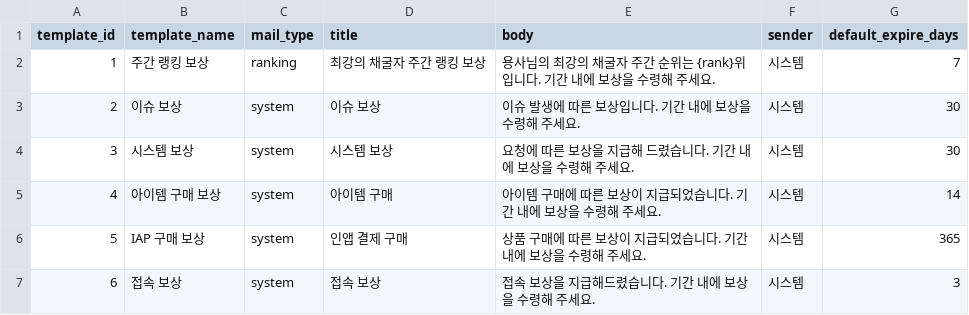
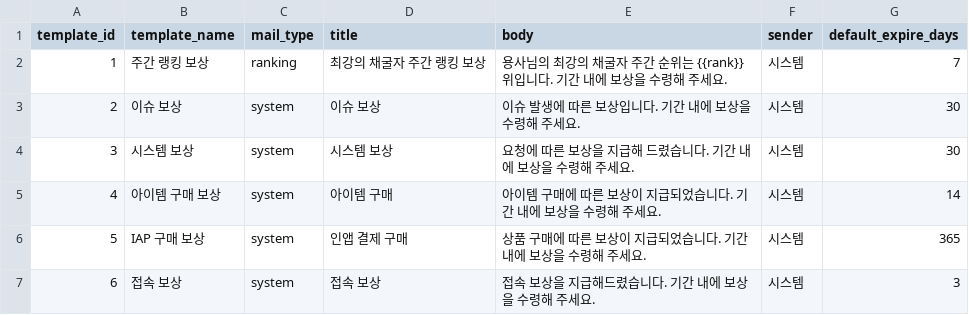
Before and after one commit to zzzz955/InfinitePickaxe, a CSV file: metadata/csv/mail_templates.csv, drawn as a sheet.

```diff
--- a/metadata/csv/mail_templates.csv
+++ b/metadata/csv/mail_templates.csv
@@ -1,3 +1,3 @@
 template_id,template_name,mail_type,title,body,sender,default_expire_days
-1,주간 랭킹 보상,ranking,최강의 채굴자 주간 랭킹 보상,용사님의 최강의 채굴자 주간 순위는 {rank}위입니다. 기간 내에 보상을 수령해 주세요.,시스템,7
+1,주간 랭킹 보상,ranking,최강의 채굴자 주간 랭킹 보상,용사님의 최강의 채굴자 주간 순위는 {{rank}}위입니다. 기간 내에 보상을 수령해 주세요.,시스템,7
 2,이슈 보상,system,이슈 보상,이슈 발생에 따른 보상입니다. 기간 내에 보상을 수령해 주세요.,시스템,30
```
Also changed, not shown: 2 other files.
